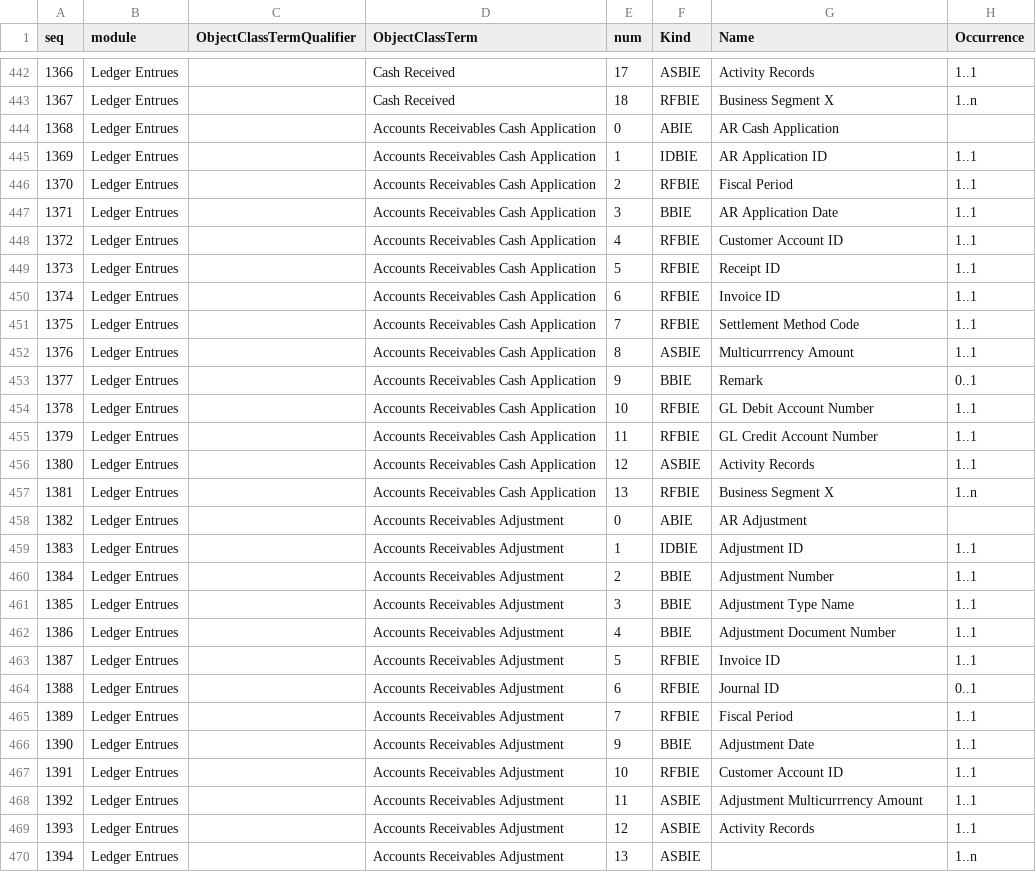
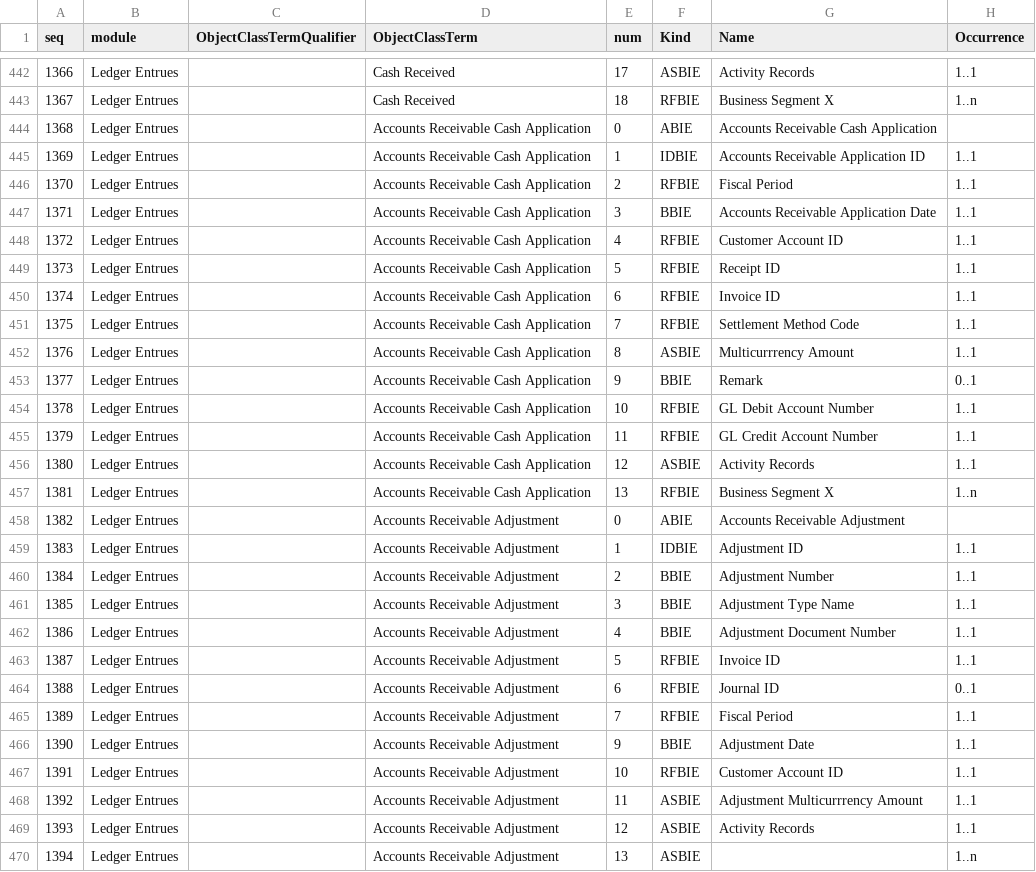
Before and after one commit to pontsoleil/Standard_Formats, a CSV file: data/adcs/list-adcs.csv, drawn as a sheet; only a part is shown, gaps mark what is left out; the diff covers the shown part only; the diff names each change by its address in the sheet, - before the commit and + after, or states it on an @@ line.

Commit message:
Update list-adcs.csv

```diff
--- a/data/adcs/list-adcs.csv
+++ b/data/adcs/list-adcs.csv
-D444:D457 (ObjectClassTerm): Accounts Receivables Cash Application
+D444:D457 (ObjectClassTerm): Accounts Receivable Cash Application
-G444 (Name): AR Cash Application
+G444 (Name): Accounts Receivable Cash Application
-G445 (Name): AR Application ID
+G445 (Name): Accounts Receivable Application ID
-G447 (Name): AR Application Date
+G447 (Name): Accounts Receivable Application Date
-D458:D470 (ObjectClassTerm): Accounts Receivables Adjustment
+D458:D470 (ObjectClassTerm): Accounts Receivable Adjustment
-G458 (Name): AR Adjustment
+G458 (Name): Accounts Receivable Adjustment
```
Also changed, not shown: 70 edited cells elsewhere in this file.
